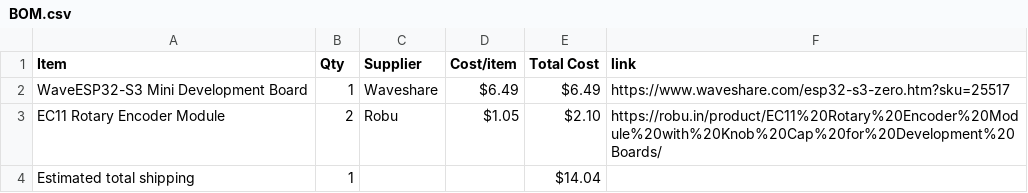
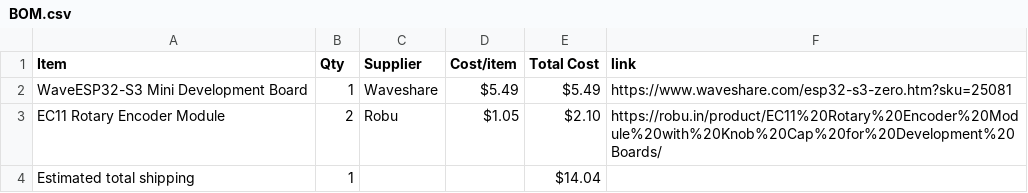
Before and after one commit to a-hungrybookworm/crescendo, a CSV file: BOM.csv, drawn as a sheet.

Commit message:
Sync Crescendo from Half Life

```diff
--- a/BOM.csv
+++ b/BOM.csv
@@ -1,3 +1,3 @@
 Item,Qty,Supplier,Cost/item,Total Cost,link
-WaveESP32-S3 Mini Development Board,1,Waveshare,$6.49,$6.49,https://www.waveshare.com/esp32-s3-zero.htm?sku=25517
+WaveESP32-S3 Mini Development Board,1,Waveshare,$5.49,$5.49,https://www.waveshare.com/esp32-s3-zero.htm?sku=25081
 EC11 Rotary Encoder Module,2,Robu,$1.05,$2.10,https://robu.in/product/EC11%20Rotary%20Encoder%20Module%20with%20Knob%20Cap%20for%20Development%20Boards/
```
